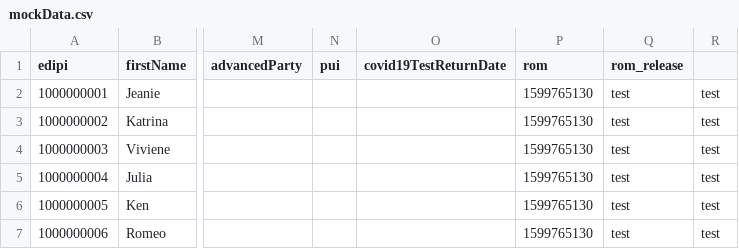
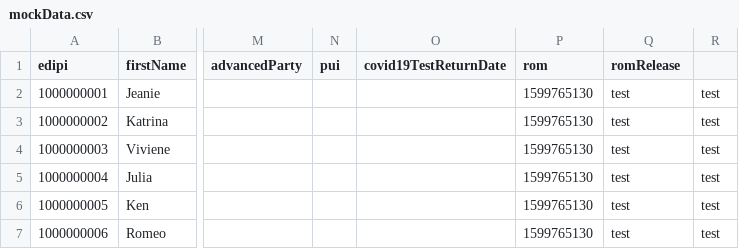
Before and after one commit to mystatus/covid19-reports, a CSV file: server/api/roster/uploads/mockData.csv, drawn as a sheet; only a part is shown, gaps mark what is left out; the diff names each change by its address in the sheet, - before the commit and + after, or states it on an @@ line.

Commit message:
Fix rom_release in mockData and roster_template.

```diff
--- a/server/api/roster/uploads/mockData.csv
+++ b/server/api/roster/uploads/mockData.csv
-Q1: rom_release
+Q1: romRelease
```
Also changed, not shown: server/api/roster/uploads/roster_template.csv.
